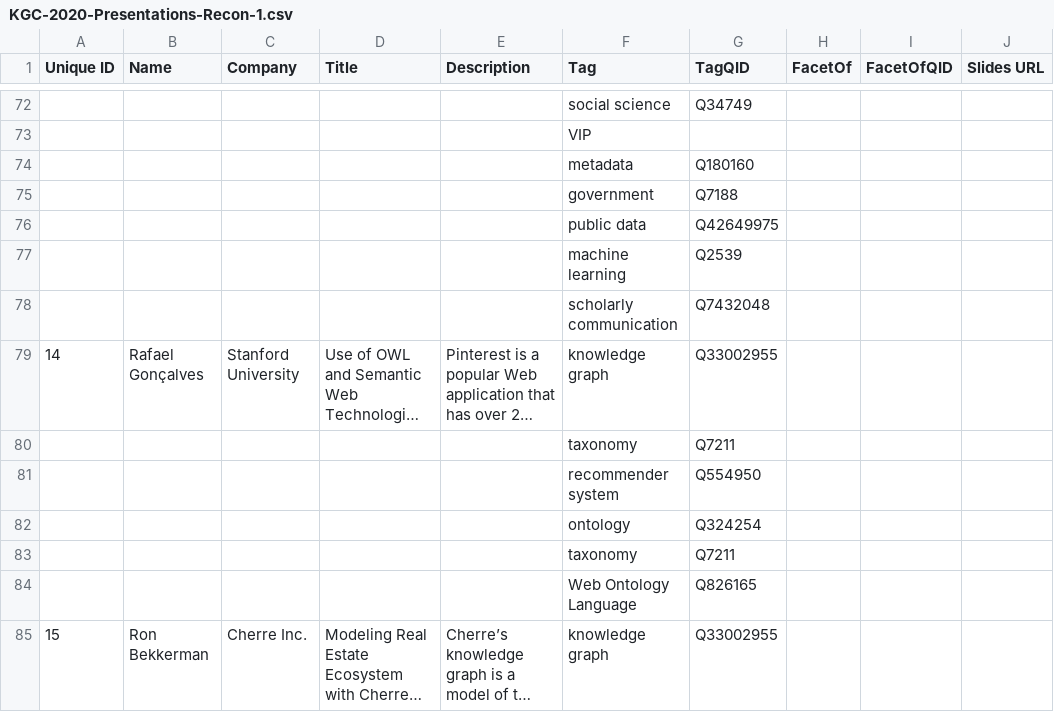
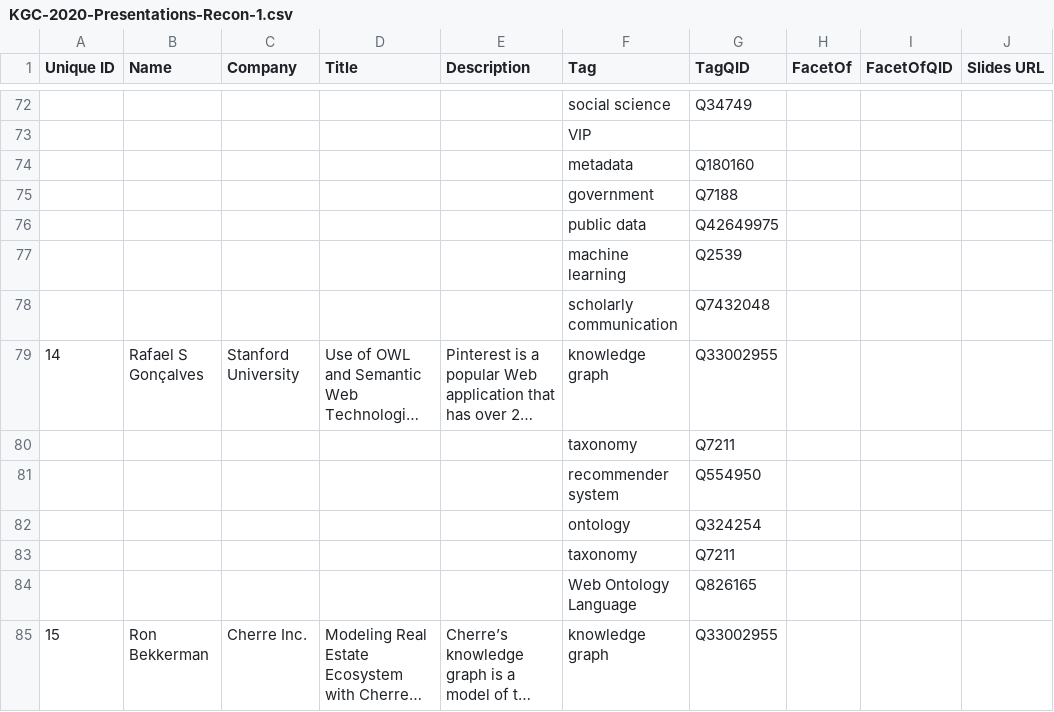
Before and after one commit to KGConf/KGC-knowledge-graph, a CSV file: KGC-2020-Presentations-Recon-1.csv, drawn as a sheet; only a part is shown, gaps mark what is left out; long unchanged cells end in …; the diff names each change by its address in the sheet, - before the commit and + after, or states it on an @@ line.

```diff
--- a/KGC-2020-Presentations-Recon-1.csv
+++ b/KGC-2020-Presentations-Recon-1.csv
-B79 (Name): Rafael Gonçalves
+B79 (Name): Rafael S Gonçalves
```
Also changed, not shown: 5 other files.
